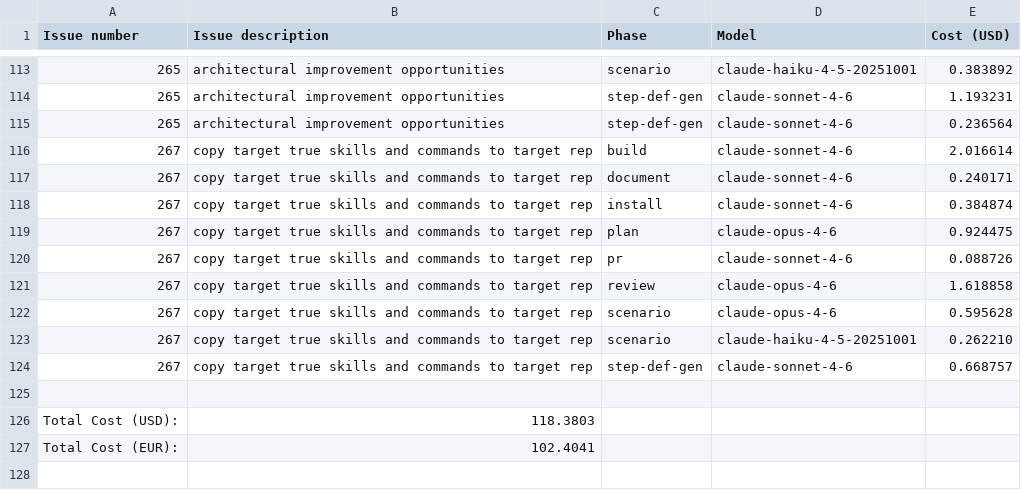
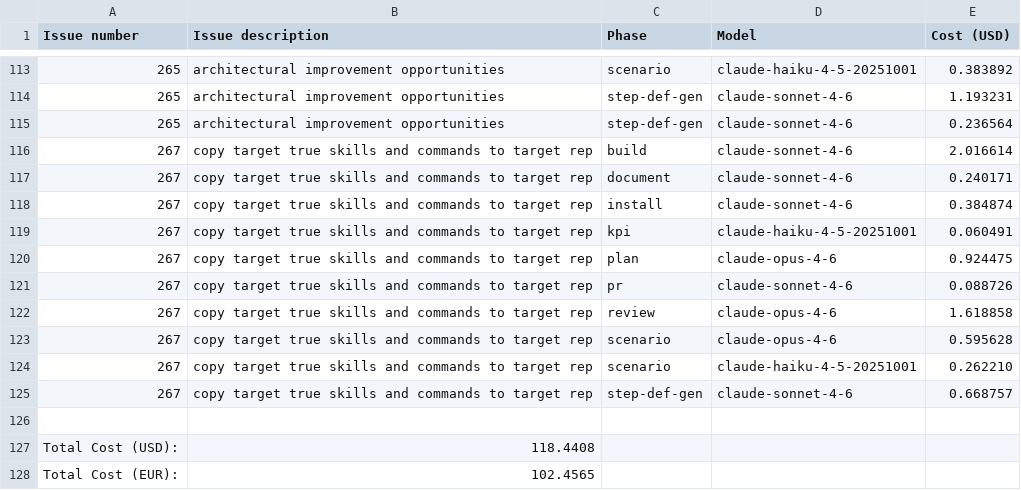
Before and after one commit to paysdoc/AI_Dev_Workflow, a CSV file: projects/AI_Dev_Workflow/total-cost.csv, drawn as a sheet; only a part is shown, gaps mark what is left out.

```diff
--- a/projects/AI_Dev_Workflow/total-cost.csv
+++ b/projects/AI_Dev_Workflow/total-cost.csv
@@ -118,2 +118,3 @@ Issue number,Issue description,Phase,Model,Cost (USD)
 267,copy target true skills and commands to target rep,install,claude-sonnet-4-6,0.384874
+267,copy target true skills and commands to target rep,kpi,claude-haiku-4-5-20251001,0.060491
 267,copy target true skills and commands to target rep,plan,claude-opus-4-6,0.924475
@@ -125,3 +126,3 @@ Issue number,Issue description,Phase,Model,Cost (USD)
 
-Total Cost (USD):,118.3803
-Total Cost (EUR):,102.4041
+Total Cost (USD):,118.4408
+Total Cost (EUR):,102.4565
```
Also changed, not shown: projects/AI_Dev_Workflow/267-copy-target-true-skills-and-commands-to-target-rep.csv.
